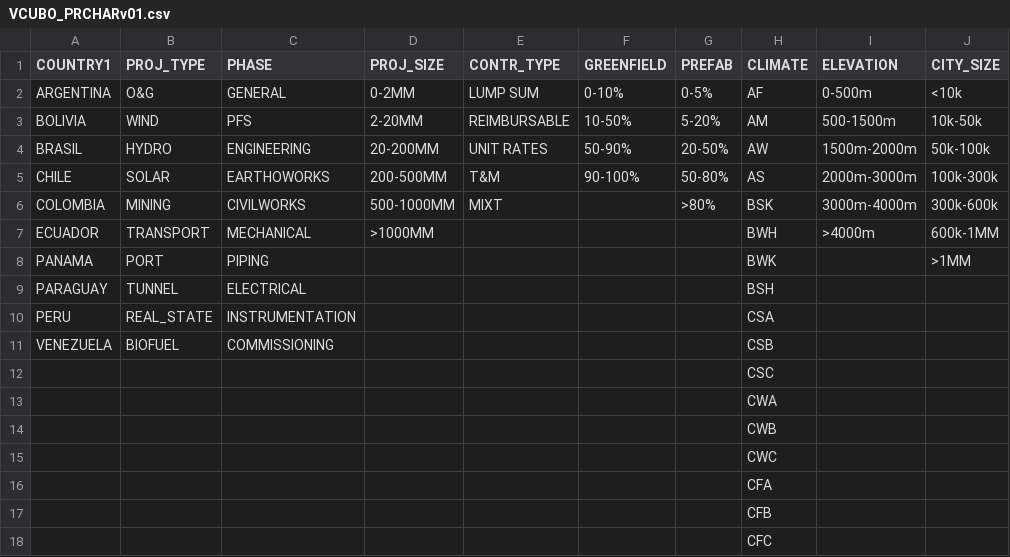
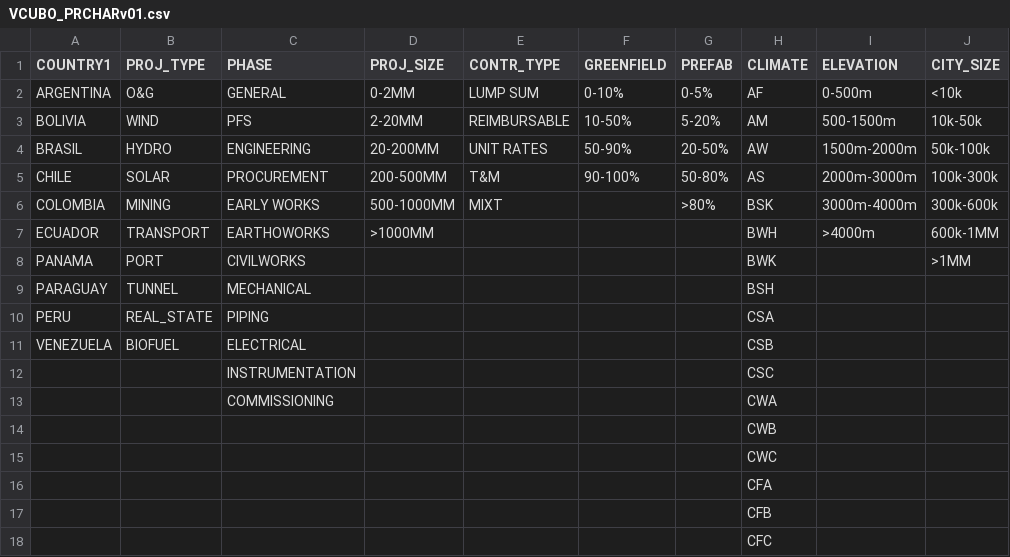
Before and after one commit to vcubo/beta_06, a CSV file: VCUBO_PRCHARv01.csv, drawn as a sheet; only a part is shown; the diff names each change by its address in the sheet, - before the commit and + after, or states it on an @@ line.

Commit message:
Cleaning DB and adding phases

```diff
--- a/VCUBO_PRCHARv01.csv
+++ b/VCUBO_PRCHARv01.csv
-C5 (PHASE): EARTHOWORKS
+C5 (PHASE): PROCUREMENT
-C6 (PHASE): CIVILWORKS
+C6 (PHASE): EARLY WORKS
-C7 (PHASE): MECHANICAL
+C7 (PHASE): EARTHOWORKS
-C8 (PHASE): PIPING
+C8 (PHASE): CIVILWORKS
-C9 (PHASE): ELECTRICAL
+C9 (PHASE): MECHANICAL
-C10 (PHASE): INSTRUMENTATION
+C10 (PHASE): PIPING
-C11 (PHASE): COMMISSIONING
+C11 (PHASE): ELECTRICAL
-C12 (PHASE): (empty)
+C12 (PHASE): INSTRUMENTATION
-C13 (PHASE): (empty)
+C13 (PHASE): COMMISSIONING
```
Also changed, not shown: 3 other files.
